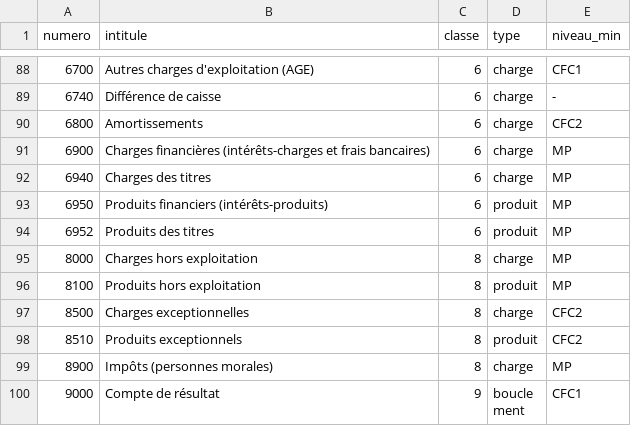
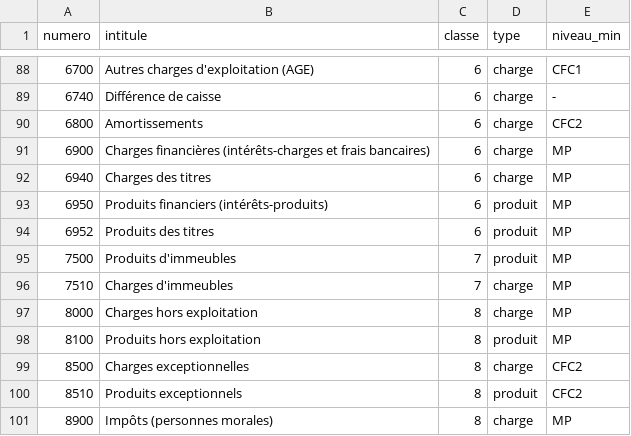
Before and after one commit to Makavel-17/compta-pme, a CSV file: src/data/plan-pme.csv, drawn as a sheet; only a part is shown, gaps mark what is left out; the shorter side is filled out with more unchanged rows.

```diff
--- a/src/data/plan-pme.csv
+++ b/src/data/plan-pme.csv
@@ -94,2 +94,4 @@ numero;intitule;classe;type;niveau_min
 6952;Produits des titres;6;produit;MP
+7500;Produits d'immeubles;7;produit;MP
+7510;Charges d'immeubles;7;charge;MP
 8000;Charges hors exploitation;8;charge;MP
```
Also changed, not shown: 10 other files.
